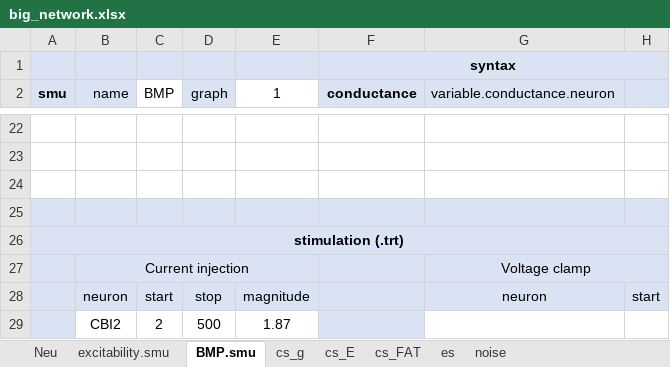
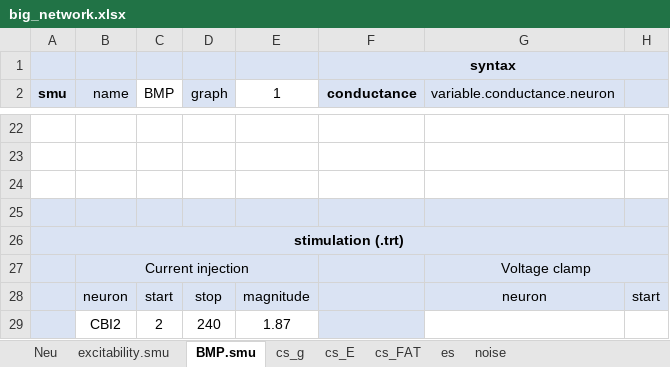
Before and after one commit to CWRUChielLab/neuronpyxl, an Excel workbook: sheets/big_network.xlsx, sheet BMP.smu, drawn as a sheet; only a part is shown, gaps mark what is left out; values as stored, in another font and other column widths than the file's, no borders; conditional formats not drawn; the diff names each change by its address in the sheet, - before the commit and + after, or states it on an @@ line.

```diff
--- a/sheets/big_network.xlsx (sheet BMP.smu)
+++ b/sheets/big_network.xlsx (sheet BMP.smu)
-D29 (graph): 500
+D29 (graph): 240
```
Also changed, not shown: sheet Neu, sheet noise, sheet cs_g, charts or pictures.
